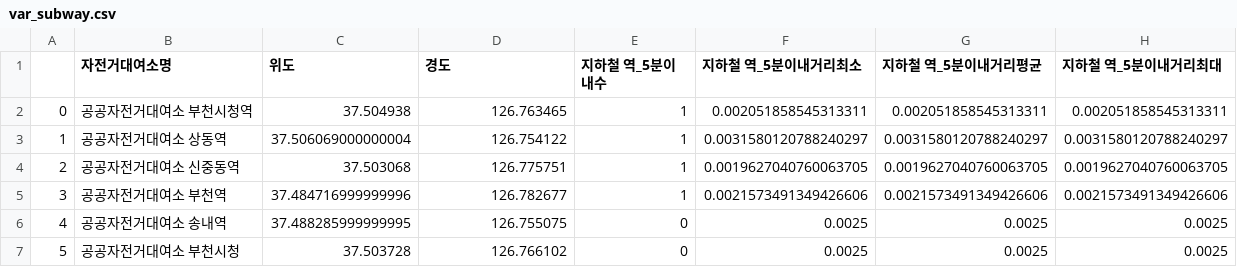
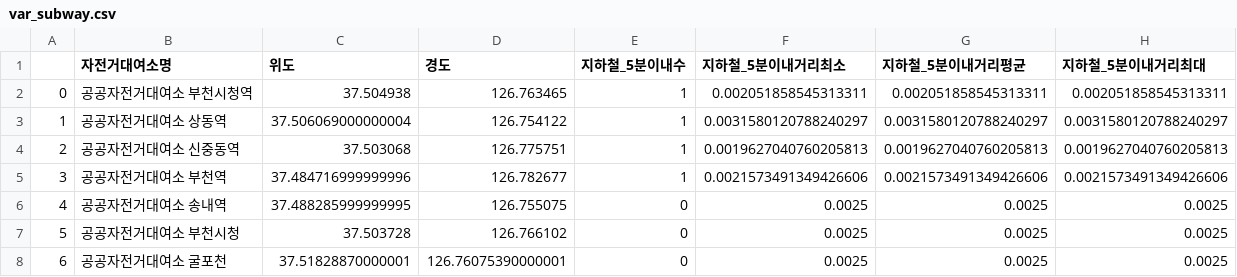
Before and after one commit to so02e/bucheon, a CSV file: output/var_subway.csv, drawn as a sheet.

```diff
--- a/output/var_subway.csv
+++ b/output/var_subway.csv
@@ -1,5 +1,5 @@
-,자전거대여소명,위도,경도,지하철 역_5분이내수,지하철 역_5분이내거리최소,지하철 역_5분이내거리평균,지하철 역_5분이내거리최대
+,자전거대여소명,위도,경도,지하철_5분이내수,지하철_5분이내거리최소,지하철_5분이내거리평균,지하철_5분이내거리최대
 0,공공자전거대여소 부천시청역,37.504938,126.763465,1,0.002051858545313311,0.002051858545313311,0.002051858545313311
 1,공공자전거대여소 상동역,37.506069000000004,126.754122,1,0.0031580120788240297,0.0031580120788240297,0.0031580120788240297
-2,공공자전거대여소 신중동역,37.503068,126.775751,1,0.0019627040760063705,0.0019627040760063705,0.0019627040760063705
+2,공공자전거대여소 신중동역,37.503068,126.775751,1,0.0019627040760205813,0.0019627040760205813,0.0019627040760205813
 3,공공자전거대여소 부천역,37.484716999999996,126.782677,1,0.0021573491349426606,0.0021573491349426606,0.0021573491349426606
@@ -7 +7,2 @@
 5,공공자전거대여소 부천시청,37.503728,126.766102,0,0.0025,0.0025,0.0025
+6,공공자전거대여소 굴포천,37.51828870000001,126.76075390000001,0,0.0025,0.0025,0.0025
```
Also changed, not shown: output/var_bus.csv.
